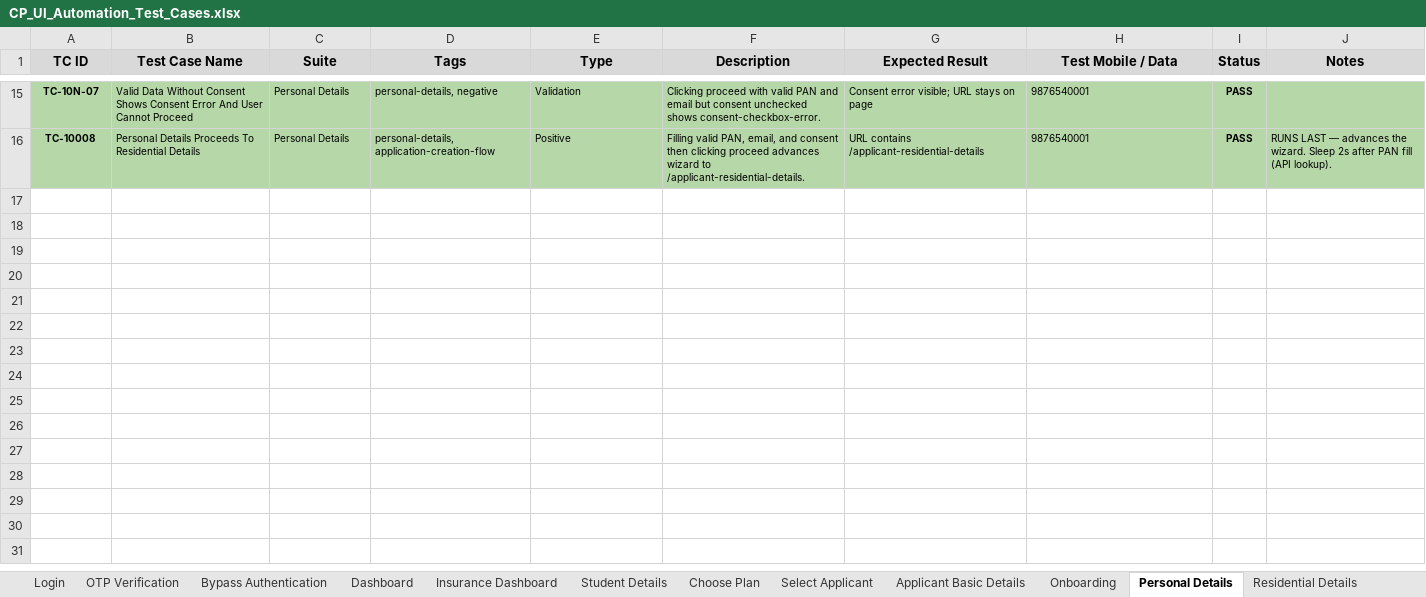
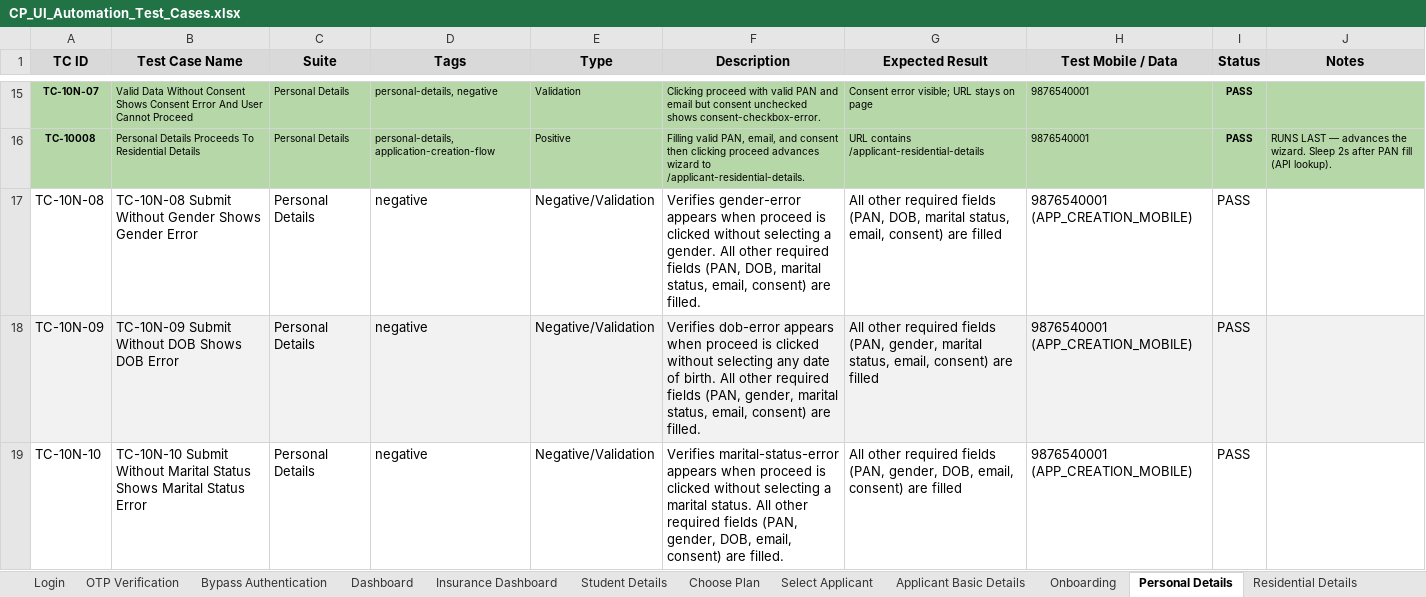
Before and after one commit to mahagq/lender-ui-automation, an Excel workbook: CP_UI_Automation_Test_Cases.xlsx, sheet Personal Details, drawn as a sheet; only a part is shown, gaps mark what is left out; values as stored, in another font and other column widths than the file's, no borders; the diff names each change by its address in the sheet, - before the commit and + after, or states it on an @@ line.

```diff
--- a/CP_UI_Automation_Test_Cases.xlsx (sheet Personal Details)
+++ b/CP_UI_Automation_Test_Cases.xlsx (sheet Personal Details)
+row 17: TC-10N-08 | TC-10N-08 Submit Without Gender Shows Gender Error | Personal Details | negative | Negative/Validation | Verifies gender-error appears when proceed is clicked without selecting a gender. All other required fields (PAN, DOB, marital status, email, consent) are filled. | All other required fields (PAN, DOB, marital status, email, consent) are filled | 9876540001 (APP_CREATION_MOBILE) | PASS
+row 18: TC-10N-09 | TC-10N-09 Submit Without DOB Shows DOB Error | Personal Details | negative | Negative/Validation | Verifies dob-error appears when proceed is clicked without selecting any date of birth. All other required fields (PAN, gender, marital status, email, consent) are filled. | All other required fields (PAN, gender, marital status, email, consent) are filled | 9876540001 (APP_CREATION_MOBILE) | PASS
+row 19: TC-10N-10 | TC-10N-10 Submit Without Marital Status Shows Marital Status Error | Personal Details | negative | Negative/Validation | Verifies marital-status-error appears when proceed is clicked without selecting a marital status. All other required fields (PAN, gender, DOB, email, consent) are filled. | All other required fields (PAN, gender, DOB, email, consent) are filled | 9876540001 (APP_CREATION_MOBILE) | PASS
```
Also changed, not shown: sheet Student Details, sheet Confirm Application, sheet Dashboard, sheet Residential Details, other sheet tabs, 9 other files.
